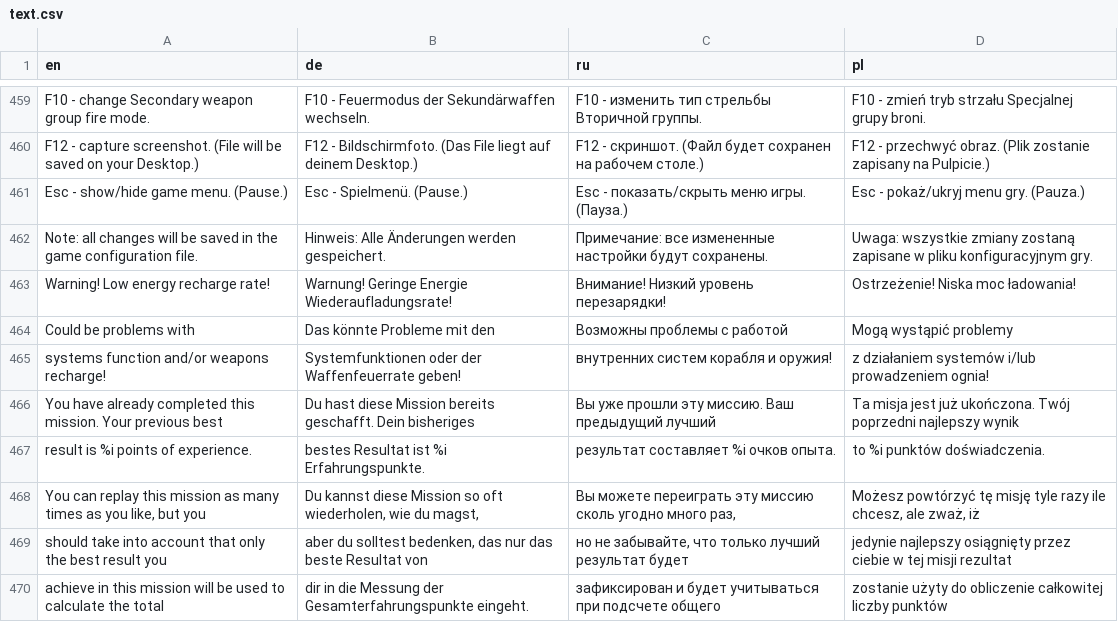
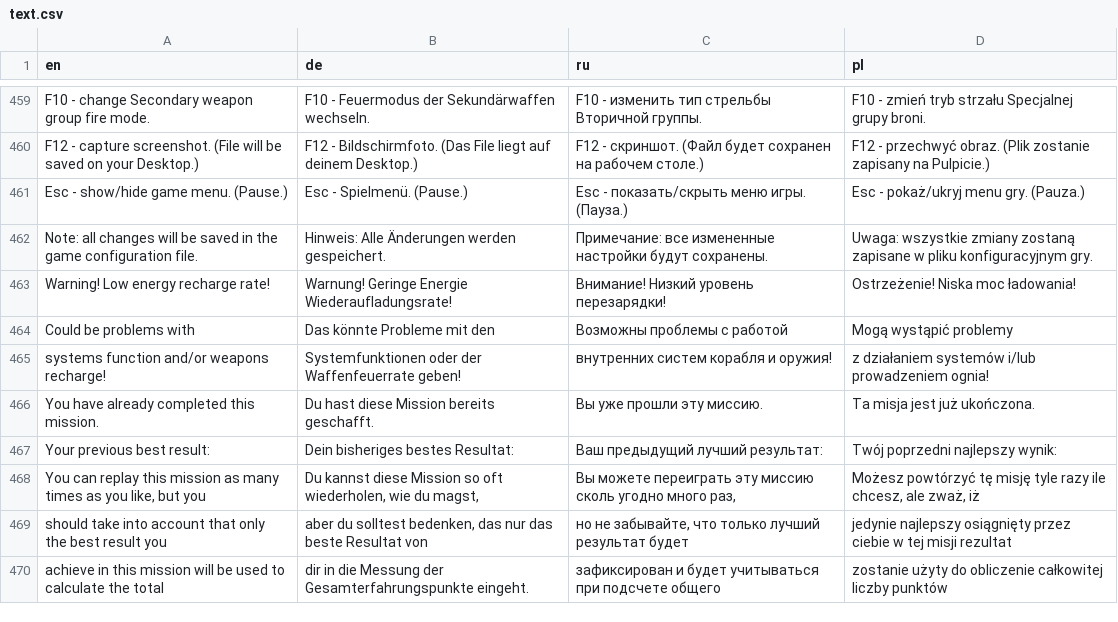
Before and after one commit to viewizard/astromenace, a CSV file: gamedata/lang/text.csv, drawn as a sheet; only a part is shown, gaps mark what is left out.

Commit message:
Move to std::ostringstream usage in hints code.
Revise text, since we don't use variadic arguments in hints text anymore.
VFS version bump.

```diff
--- a/gamedata/lang/text.csv
+++ b/gamedata/lang/text.csv
@@ -465,4 +465,4 @@
 "systems function and/or weapons recharge!";"Systemfunktionen oder der Waffenfeuerrate geben!";"внутренних систем корабля и оружия!";"z działaniem systemów i/lub prowadzeniem ognia!"
-"You have already completed this mission. Your previous best";"Du hast diese Mission bereits geschafft. Dein bisheriges";"Вы уже прошли эту миссию. Ваш предыдущий лучший";"Ta misja jest już ukończona. Twój poprzedni najlepszy wynik"
-"result is %i points of experience.";"bestes Resultat ist  %i Erfahrungspunkte.";"результат составляет %i очков опыта.";"to %i punktów doświadczenia."
+"You have already completed this mission.";"Du hast diese Mission bereits geschafft.";"Вы уже прошли эту миссию.";"Ta misja jest już ukończona."
+"Your previous best result:";"Dein bisheriges bestes Resultat:";"Ваш предыдущий лучший результат:";"Twój poprzedni najlepszy wynik:"
 "You can replay this mission as many times as you like, but you";"Du kannst diese Mission so oft wiederholen, wie du magst,";"Вы можете переиграть эту миссию сколь угодно много раз,";"Możesz powtórzyć tę misję tyle razy ile chcesz, ale zważ, iż"
```
Also changed, not shown: 2 other files.
